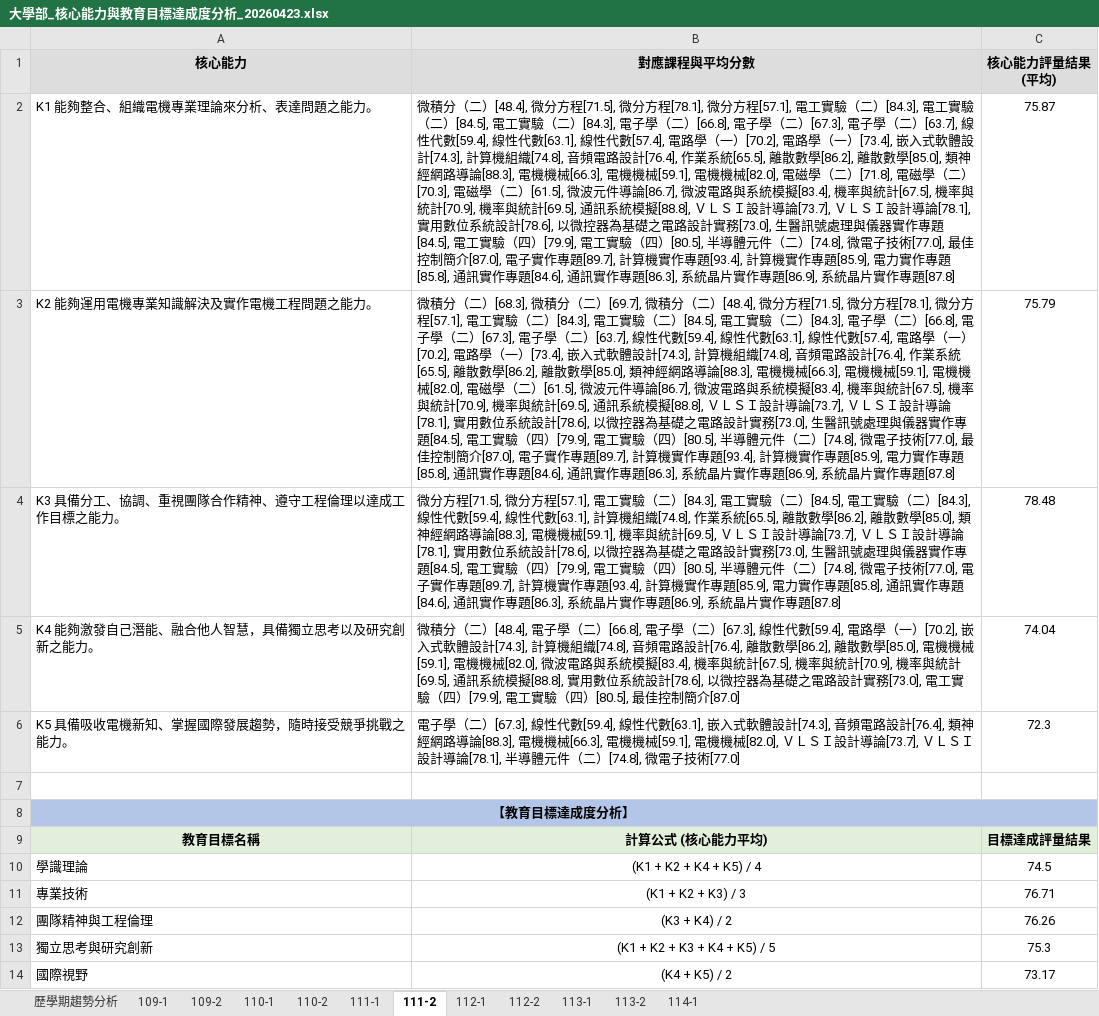
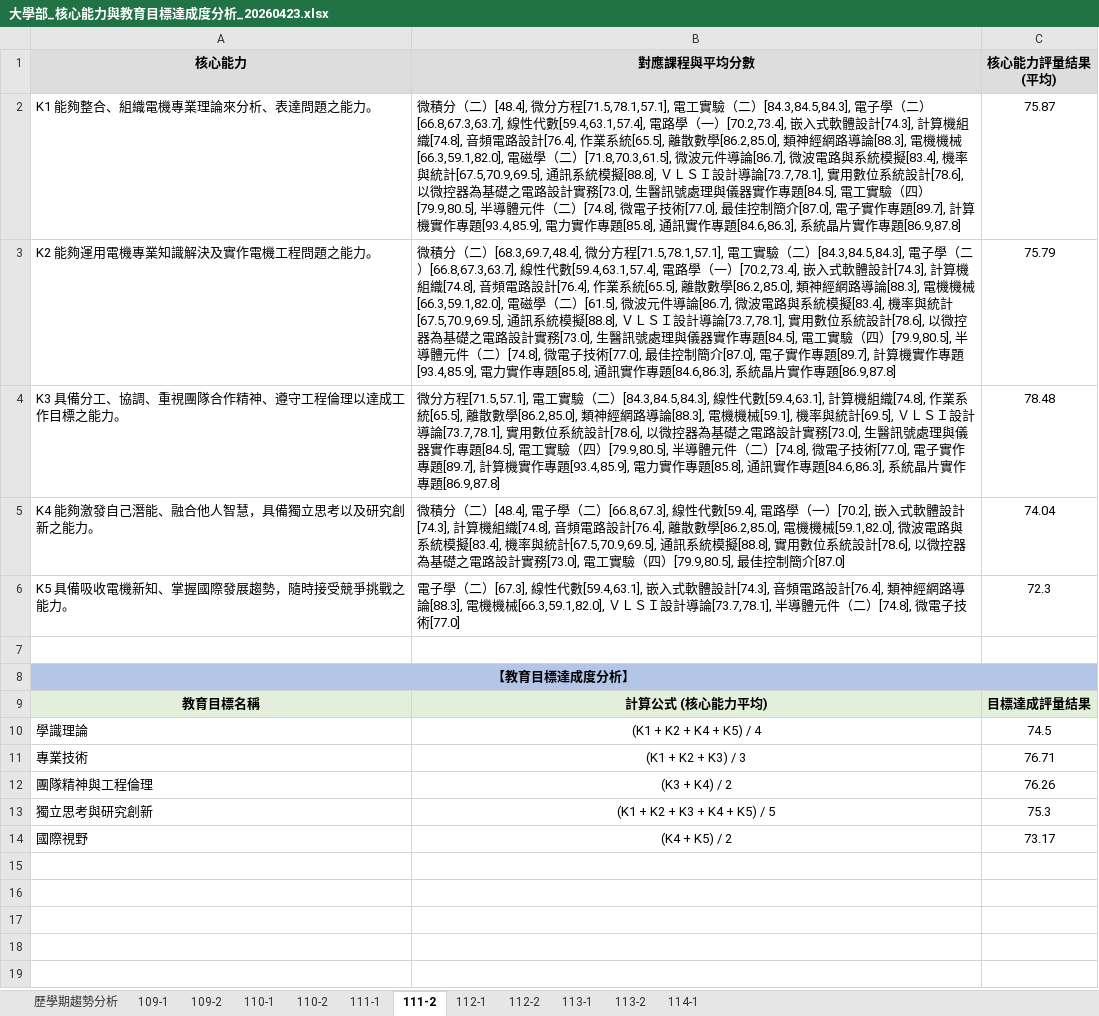
Before and after one commit to Iquenshu/IEET_dataAnalyze, an Excel workbook: output_files/核心能力與教育目標分析/大學部_核心能力與教育目標達成度分析_20260423.xlsx, sheet 111-2, drawn as a sheet; values as stored, in another font and other column widths than the file's, no borders; the diff names each change by its address in the sheet, - before the commit and + after, or states it on an @@ line.

```diff
--- a/output_files/核心能力與教育目標分析/大學部_核心能力與教育目標達成度分析_20260423.xlsx (sheet 111-2)
+++ b/output_files/核心能力與教育目標分析/大學部_核心能力與教育目標達成度分析_20260423.xlsx (sheet 111-2)
-B2 (對應課程與平均分數): …微分方程[71.5], 微分方程[78.1], 微分方程[57.1], 電工實驗（二）[84.3], 電工實驗（二）[84.5], 電工實驗（二）[84.3], 電子學（二）[66.8], 電子學（二）[67.3], 電子學（二）[63.7], 線性代數[59.4], 線性代數[63.1], 線性代數[57.4], 電路學（一）[70.2], 電路學（一）[73.4], 嵌入式軟體設計[74.3], 計算機組織[74.8], 音頻電路設計[76.4], 作業系統[65.5], 離散數學[86.2], 離散數學[85.0], 類神經網路導論[88.3], 電機機械[66.3], 電機機械[59.1], 電機機械[82.0], 電磁學（二）[71.8], 電磁學（二）[70.3], 電磁學（二）[61.5], 微波元件導論[86.7], 微波電路與系統模擬[83.4], 機率與統計[67.5], 機率與統計[70.9], 機率與統計[69.5], 通訊系統模擬[88.8], ＶＬＳＩ設計導論[73.7], ＶＬＳＩ設計導論[78.1], 實用數位系統設計[78.6], 以微控器為基礎之電路設計實務[73.0], 生醫訊號處理與儀器實作專題[84.5], 電工實驗（四）[79.9], 電工實驗（四）[80.5], 半導體元件（二）[74.8], 微電子技術[77.0], 最佳控制簡介[87.0], 電子實作專題[89.7], 計算機實作專題[93.4], 計算機實作專題[85.9], 電力實作專題[85.8], 通訊實作專題[84.6], 通訊實作專題[86.3], 系統晶片實作專題[86.9], 系統晶片實作專題[87.8]
+B2 (對應課程與平均分數): …微分方程[71.5,78.1,57.1], 電工實驗（二）[84.3,84.5,84.3], 電子學（二）[66.8,67.3,63.7], 線性代數[59.4,63.1,57.4], 電路學（一）[70.2,73.4], 嵌入式軟體設計[74.3], 計算機組織[74.8], 音頻電路設計[76.4], 作業系統[65.5], 離散數學[86.2,85.0], 類神經網路導論[88.3], 電機機械[66.3,59.1,82.0], 電磁學（二）[71.8,70.3,61.5], 微波元件導論[86.7], 微波電路與系統模擬[83.4], 機率與統計[67.5,70.9,69.5], 通訊系統模擬[88.8], ＶＬＳＩ設計導論[73.7,78.1], 實用數位系統設計[78.6], 以微控器為基礎之電路設計實務[73.0], 生醫訊號處理與儀器實作專題[84.5], 電工實驗（四）[79.9,80.5], 半導體元件（二）[74.8], 微電子技術[77.0], 最佳控制簡介[87.0], 電子實作專題[89.7], 計算機實作專題[93.4,85.9], 電力實作專題[85.8], 通訊實作專題[84.6,86.3], 系統晶片實作專題[86.9,87.8]
-B3 (對應課程與平均分數): …分（二）[68.3], 微積分（二）[69.7], 微積分（二）[48.4], 微分方程[71.5], 微分方程[78.1], 微分方程[57.1], 電工實驗（二）[84.3], 電工實驗（二）[84.5], 電工實驗（二）[84.3], 電子學（二）[66.8], 電子學（二）[67.3], 電子學（二）[63.7], 線性代數[59.4], 線性代數[63.1], 線性代數[57.4], 電路學（一）[70.2], 電路學（一）[73.4], 嵌入式軟體設計[74.3], 計算機組織[74.8], 音頻電路設計[76.4], 作業系統[65.5], 離散數學[86.2], 離散數學[85.0], 類神經網路導論[88.3], 電機機械[66.3], 電機機械[59.1], 電機機械[82.0], 電磁學（二）[61.5], 微波元件導論[86.7], 微波電路與系統模擬[83.4], 機率與統計[67.5], 機率與統計[70.9], 機率與統計[69.5], 通訊系統模擬[88.8], ＶＬＳＩ設計導論[73.7], ＶＬＳＩ設計導論[78.1], 實用數位系統設計[78.6], 以微控器為基礎之電路設計實務[73.0], 生醫訊號處理與儀器實作專題[84.5], 電工實驗（四）[79.9], 電工實驗（四）[80.5], 半導體元件（二）[74.8], 微電子技術[77.0], 最佳控制簡介[87.0], 電子實作專題[89.7], 計算機實作專題[93.4], 計算機實作專題[85.9], 電力實作專題[85.8], 通訊實作專題[84.6], 通訊實作專題[86.3], 系統晶片實作專題[86.9], 系統晶片實作專題[87.8]
+B3 (對應課程與平均分數): …分（二）[68.3,69.7,48.4], 微分方程[71.5,78.1,57.1], 電工實驗（二）[84.3,84.5,84.3], 電子學（二）[66.8,67.3,63.7], 線性代數[59.4,63.1,57.4], 電路學（一）[70.2,73.4], 嵌入式軟體設計[74.3], 計算機組織[74.8], 音頻電路設計[76.4], 作業系統[65.5], 離散數學[86.2,85.0], 類神經網路導論[88.3], 電機機械[66.3,59.1,82.0], 電磁學（二）[61.5], 微波元件導論[86.7], 微波電路與系統模擬[83.4], 機率與統計[67.5,70.9,69.5], 通訊系統模擬[88.8], ＶＬＳＩ設計導論[73.7,78.1], 實用數位系統設計[78.6], 以微控器為基礎之電路設計實務[73.0], 生醫訊號處理與儀器實作專題[84.5], 電工實驗（四）[79.9,80.5], 半導體元件（二）[74.8], 微電子技術[77.0], 最佳控制簡介[87.0], 電子實作專題[89.7], 計算機實作專題[93.4,85.9], 電力實作專題[85.8], 通訊實作專題[84.6,86.3], 系統晶片實作專題[86.9,87.8]
-B4 (對應課程與平均分數): 微分方程[71.5], 微分方程[57.1], 電工實驗（二）[84.3], 電工實驗（二）[84.5], 電工實驗（二）[84.3], 線性代數[59.4], 線性代數[63.1], 計算機組織[74.8], 作業系統[65.5], 離散數學[86.2], 離散數學[85.0], 類神經網路導論[88.3], 電機機械[59.1], 機率與統計[69.5], ＶＬＳＩ設計導論[73.7], ＶＬＳＩ設計導論[78.1], 實用數位系統設計[78.6], 以微控器為基礎之電路設計實務[73.0], 生醫訊號處理與儀器實作專題[84.5], 電工實驗（四）[79.9], 電工實驗（四）[80.5], 半導體元件（二）[74.8], 微電子技術[77.0], 電子實作專題[89.7], 計算機實作專題[93.4], 計算機實作專題[85.9], 電力實作專題[85.8], 通訊實作專題[84.6], 通訊實作專題[86.3], 系統晶片實作專題[86.9], 系統晶片實作專題[87.8]
+B4 (對應課程與平均分數): 微分方程[71.5,57.1], 電工實驗（二）[84.3,84.5,84.3], 線性代數[59.4,63.1], 計算機組織[74.8], 作業系統[65.5], 離散數學[86.2,85.0], 類神經網路導論[88.3], 電機機械[59.1], 機率與統計[69.5], ＶＬＳＩ設計導論[73.7,78.1], 實用數位系統設計[78.6], 以微控器為基礎之電路設計實務[73.0], 生醫訊號處理與儀器實作專題[84.5], 電工實驗（四）[79.9,80.5], 半導體元件（二）[74.8], 微電子技術[77.0], 電子實作專題[89.7], 計算機實作專題[93.4,85.9], 電力實作專題[85.8], 通訊實作專題[84.6,86.3], 系統晶片實作專題[86.9,87.8]
-B5 (對應課程與平均分數): …學（二）[66.8], 電子學（二）[67.3], 線性代數[59.4], 電路學（一）[70.2], 嵌入式軟體設計[74.3], 計算機組織[74.8], 音頻電路設計[76.4], 離散數學[86.2], 離散數學[85.0], 電機機械[59.1], 電機機械[82.0], 微波電路與系統模擬[83.4], 機率與統計[67.5], 機率與統計[70.9], 機率與統計[69.5], 通訊系統模擬[88.8], 實用數位系統設計[78.6], 以微控器為基礎之電路設計實務[73.0], 電工實驗（四）[79.9], 電工實驗（四）[80.5], 最佳控制…
+B5 (對應課程與平均分數): …學（二）[66.8,67.3], 線性代數[59.4], 電路學（一）[70.2], 嵌入式軟體設計[74.3], 計算機組織[74.8], 音頻電路設計[76.4], 離散數學[86.2,85.0], 電機機械[59.1,82.0], 微波電路與系統模擬[83.4], 機率與統計[67.5,70.9,69.5], 通訊系統模擬[88.8], 實用數位系統設計[78.6], 以微控器為基礎之電路設計實務[73.0], 電工實驗（四）[79.9,80.5], 最佳控制…
-B6 (對應課程與平均分數): …線性代數[59.4], 線性代數[63.1], 嵌入式軟體設計[74.3], 音頻電路設計[76.4], 類神經網路導論[88.3], 電機機械[66.3], 電機機械[59.1], 電機機械[82.0], ＶＬＳＩ設計導論[73.7], ＶＬＳＩ設計導論[78.1], 半導體元…
+B6 (對應課程與平均分數): …線性代數[59.4,63.1], 嵌入式軟體設計[74.3], 音頻電路設計[76.4], 類神經網路導論[88.3], 電機機械[66.3,59.1,82.0], ＶＬＳＩ設計導論[73.7,78.1], 半導體元…
```
Also changed, not shown: sheet 110-2, sheet 113-2, sheet 110-1, sheet 112-2, sheet 114-1, sheet 109-1, 4 more sheets, output_files/核心能力與教育目標分析/碩士班_核心能力與教育目標達成度分析_20260423.xlsx, 1 other file.
